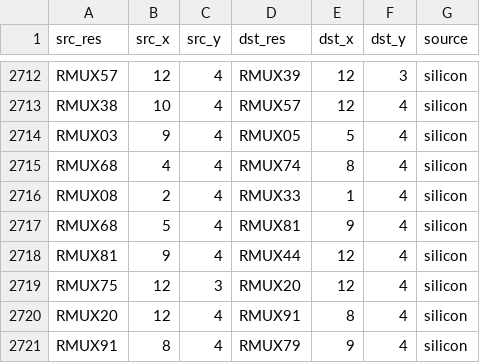
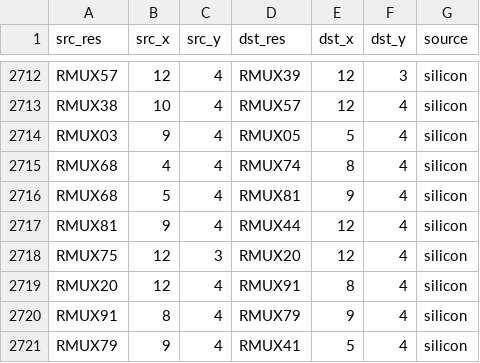
Before and after one commit to bbenchoff/AGaMEMnon, a CSV file: agamemnon/chipdb/master_conduction.csv, drawn as a sheet; only a part is shown, gaps mark what is left out; the shorter side is filled out with more unchanged rows.

```diff
--- a/agamemnon/chipdb/master_conduction.csv
+++ b/agamemnon/chipdb/master_conduction.csv
@@ -2715,3 +2715,2 @@ RMUX03,9,4,RMUX05,5,4,silicon
 RMUX68,4,4,RMUX74,8,4,silicon
-RMUX08,2,4,RMUX33,1,4,silicon
 RMUX68,5,4,RMUX81,9,4,silicon
```
Also changed, not shown: agamemnon/chipdb/conduction_retired_by_conviction.csv, 8 other files.
